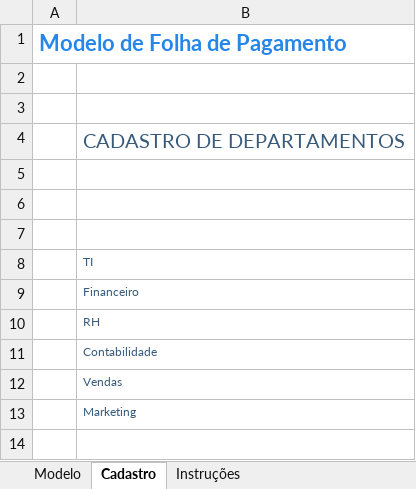
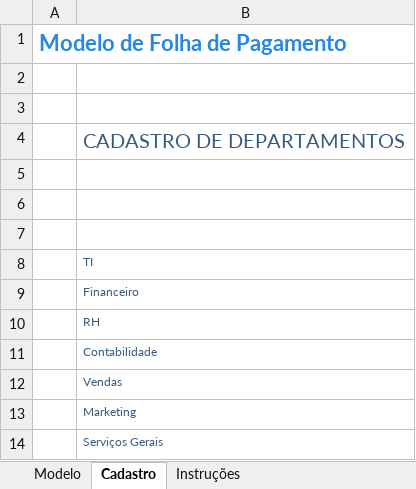
Before and after one commit to isaqueribeiro/sge, an Excel workbook: doc/_modelos/modelo-folha-de-pagamento-contaazul-r.xlsx, sheet Cadastro, drawn as a sheet; values as stored, in another font and other column widths than the file's, no borders; charts and pictures and table styles not drawn; the diff names each change by its address in the sheet, - before the commit and + after, or states it on an @@ line.

```diff
--- a/doc/_modelos/modelo-folha-de-pagamento-contaazul-r.xlsx (sheet Cadastro)
+++ b/doc/_modelos/modelo-folha-de-pagamento-contaazul-r.xlsx (sheet Cadastro)
+row 14:  | Serviços Gerais
```
Also changed, not shown: sheet Modelo, 1 other file.
